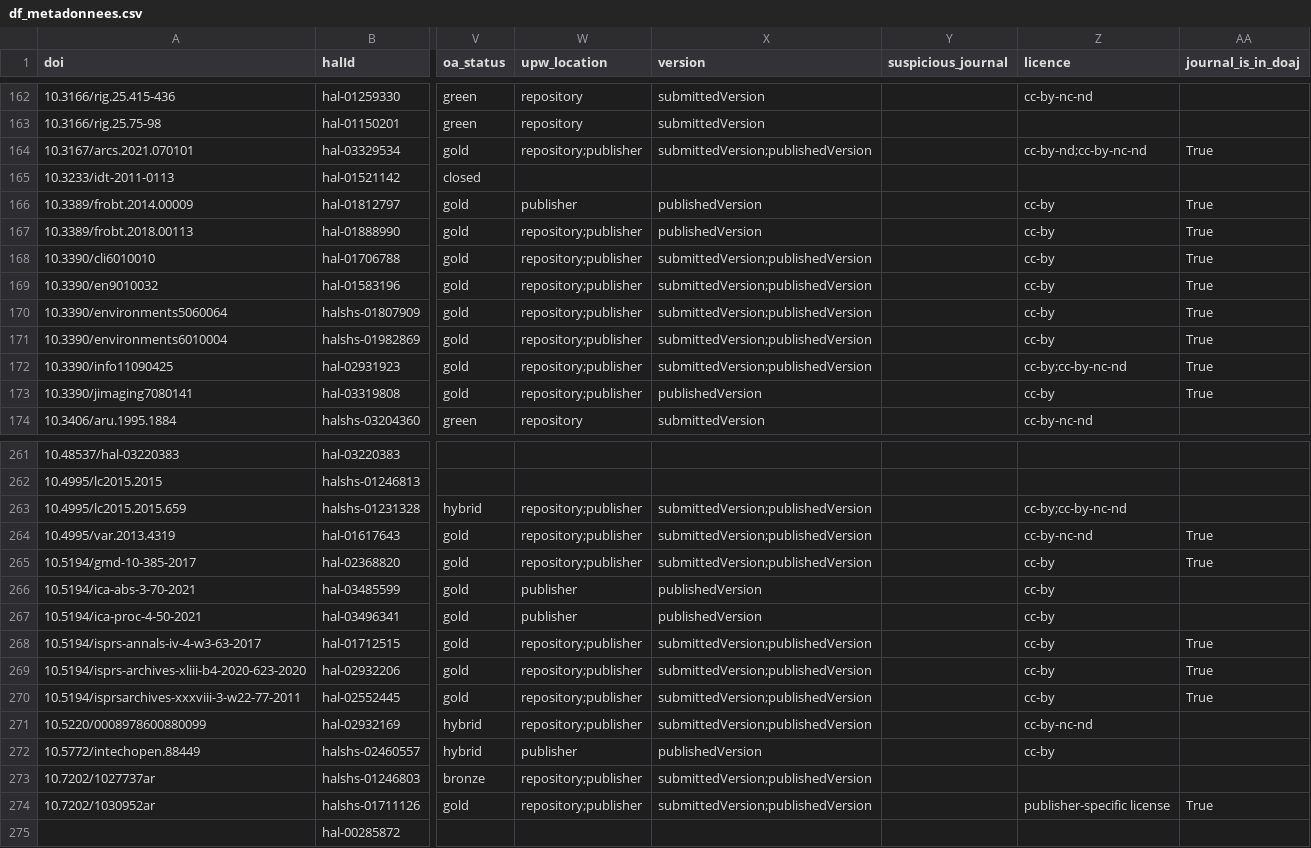
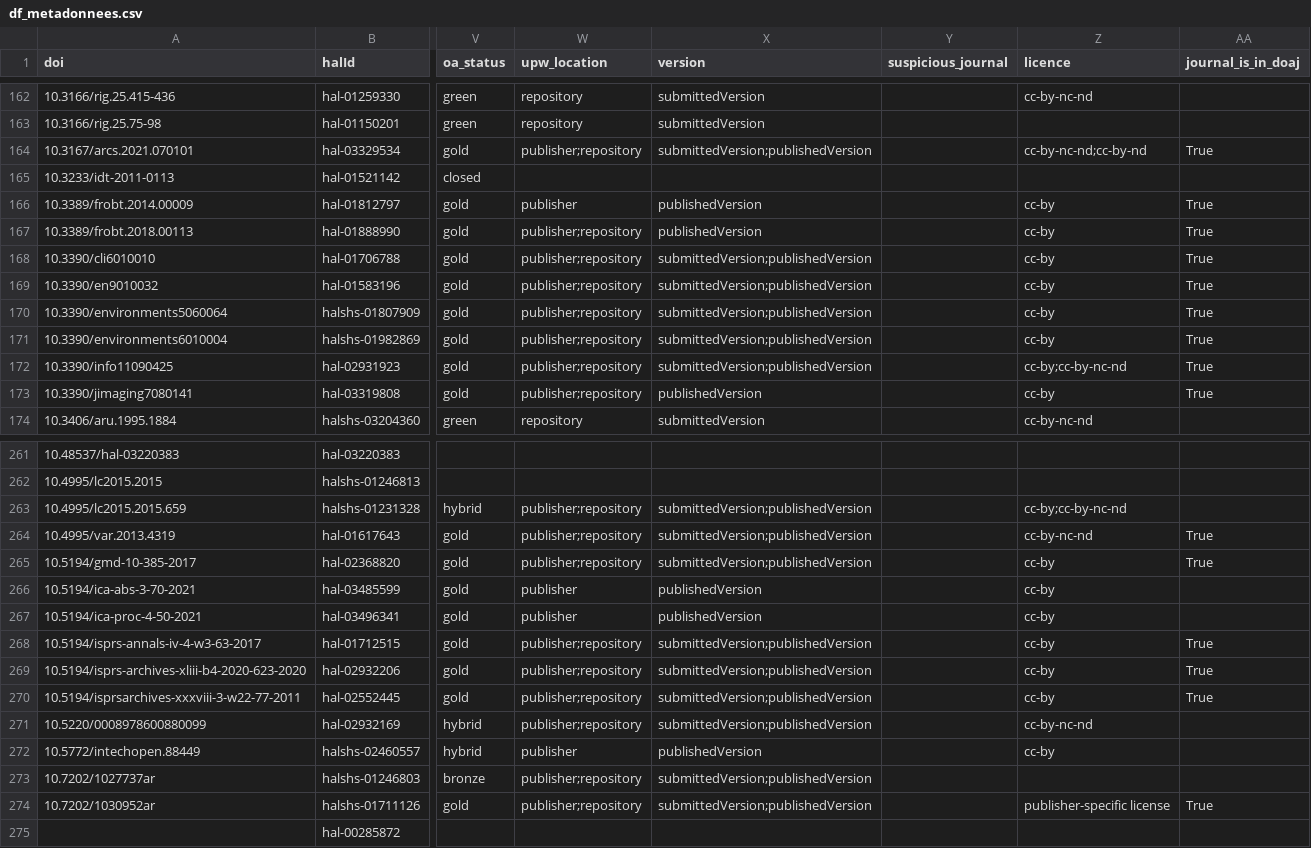
Before and after one commit to AlexandreBodet/Projet_AAU_Barometre, a CSV file: resultats/fichiers_csv/df_metadonnees.csv, drawn as a sheet; only a part is shown, gaps mark what is left out; the diff covers the shown part only; the diff names each change by its address in the sheet, - before the commit and + after, or states it on an @@ line.

```diff
--- a/resultats/fichiers_csv/df_metadonnees.csv
+++ b/resultats/fichiers_csv/df_metadonnees.csv
-W164 (upw_location): repository;publisher
+W164 (upw_location): publisher;repository
-Z164 (licence): cc-by-nd;cc-by-nc-nd
+Z164 (licence): cc-by-nc-nd;cc-by-nd
-W167:W173 (upw_location): repository;publisher
+W167:W173 (upw_location): publisher;repository
-W263:W265 (upw_location): repository;publisher
+W263:W265 (upw_location): publisher;repository
-W268:W271 (upw_location): repository;publisher
+W268:W271 (upw_location): publisher;repository
-W273:W274 (upw_location): repository;publisher
+W273:W274 (upw_location): publisher;repository
```
Also changed, not shown: 48 edited cells elsewhere in this file, resultats/fichiers_csv/ajout_apc.csv, resultats/fichiers_csv/data_complete.csv, 5 other files.
